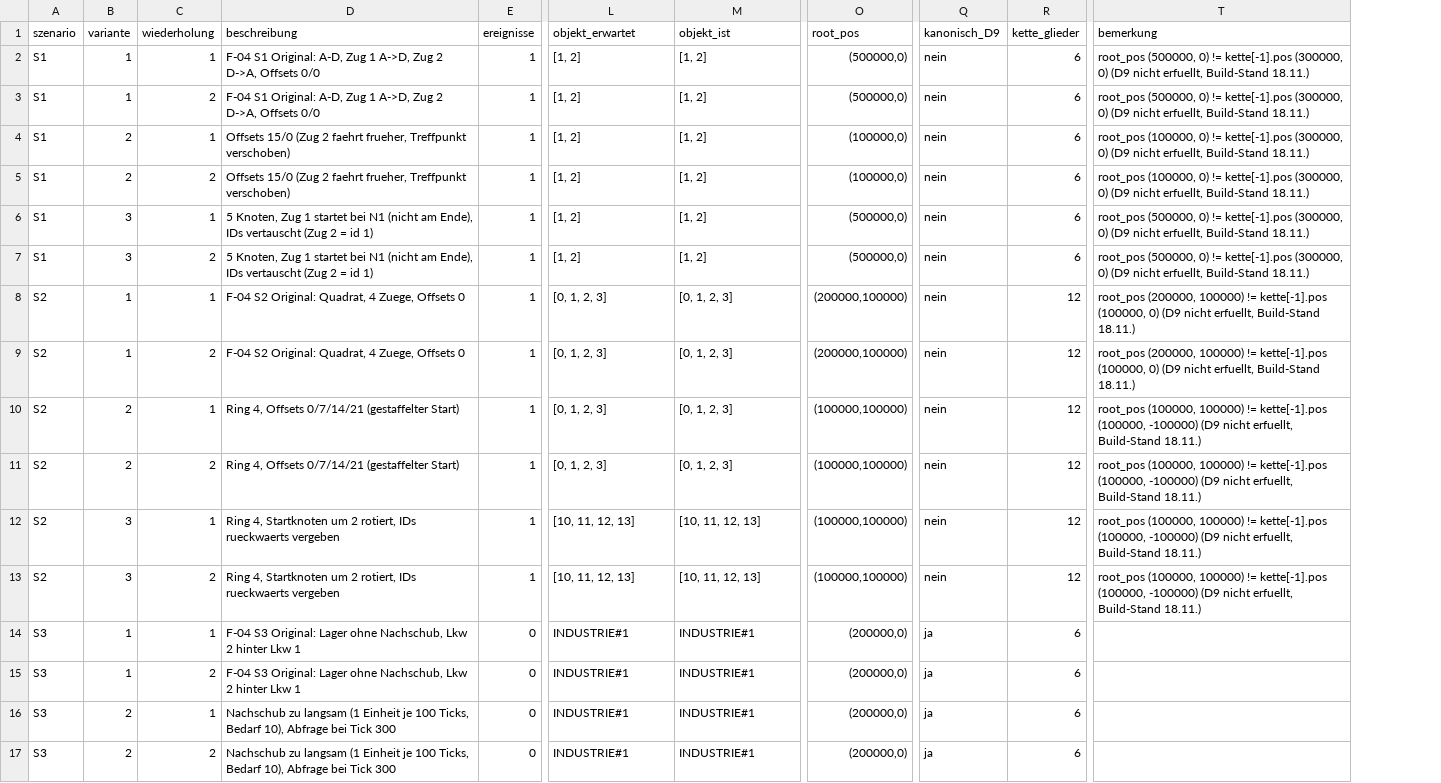
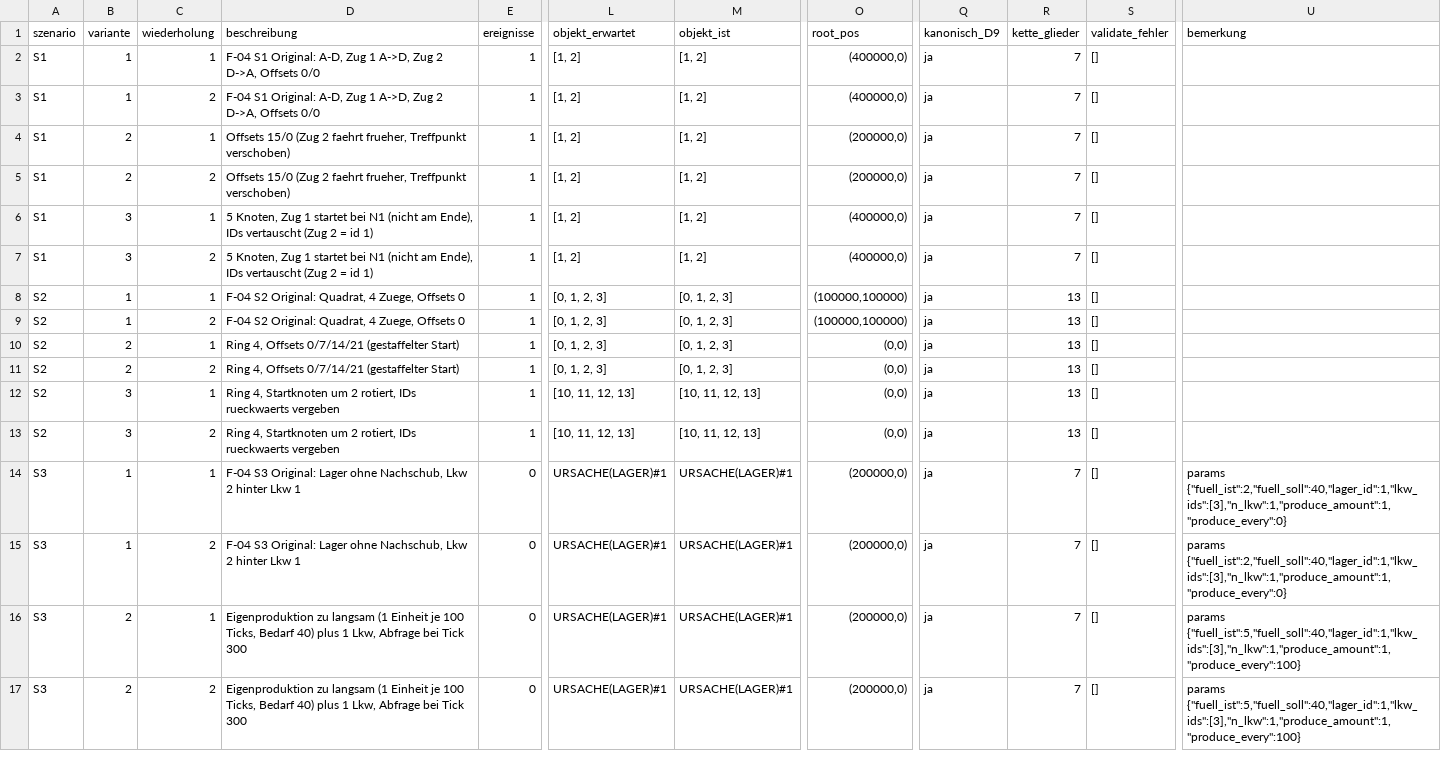
Before and after one commit to sebastian-frommberger/mega-tycoon, a CSV file: design/qa/day4-6/d04_protokoll.csv, drawn as a sheet; only a part is shown, gaps mark what is left out; addresses are those after the commit; the diff covers the shown part only; the diff names each change by its address in the sheet, - before the commit and + after, or states it on an @@ line.

```diff
--- a/design/qa/day4-6/d04_protokoll.csv
+++ b/design/qa/day4-6/d04_protokoll.csv
+column S (validate_fehler), rows 2-17: all []
-O2:O3 (root_pos): (500000,0)
+O2:O3 (root_pos): (400000,0)
-Q2:Q13 (kanonisch_D9): nein
+Q2:Q13 (kanonisch_D9): ja
-R2:R7 (kette_glieder): 6
+R2:R7 (kette_glieder): 7
-U2:U3 (bemerkung): root_pos (500000, 0) != kette[-1].pos (300000, 0) (D9 nicht erfuellt, Build-Stand 18.11.)
+U2:U3 (bemerkung): (empty)
-O4:O5 (root_pos): (100000,0)
+O4:O5 (root_pos): (200000,0)
-U4:U5 (bemerkung): root_pos (100000, 0) != kette[-1].pos (300000, 0) (D9 nicht erfuellt, Build-Stand 18.11.)
+U4:U5 (bemerkung): (empty)
-O6:O7 (root_pos): (500000,0)
+O6:O7 (root_pos): (400000,0)
-U6:U7 (bemerkung): root_pos (500000, 0) != kette[-1].pos (300000, 0) (D9 nicht erfuellt, Build-Stand 18.11.)
+U6:U7 (bemerkung): (empty)
-O8:O9 (root_pos): (200000,100000)
+O8:O9 (root_pos): (100000,100000)
-R8:R13 (kette_glieder): 12
+R8:R13 (kette_glieder): 13
-U8:U9 (bemerkung): root_pos (200000, 100000) != kette[-1].pos (100000, 0) (D9 nicht erfuellt, Build-Stand 18.11.)
+U8:U9 (bemerkung): (empty)
-O10:O13 (root_pos): (100000,100000)
+O10:O13 (root_pos): (0,0)
-U10:U13 (bemerkung): root_pos (100000, 100000) != kette[-1].pos (100000, -100000) (D9 nicht erfuellt, Build-Stand 18.11.)
+U10:U13 (bemerkung): (empty)
-L14:L17 (objekt_erwartet): INDUSTRIE#1
+L14:L17 (objekt_erwartet): URSACHE(LAGER)#1
-M14:M17 (objekt_ist): INDUSTRIE#1
+M14:M17 (objekt_ist): URSACHE(LAGER)#1
-R14:R17 (kette_glieder): 6
+R14:R17 (kette_glieder): 7
-U14:U15 (bemerkung): (empty)
+U14:U15 (bemerkung): params {"fuell_ist":2,"fuell_soll":40,"lager_id":1,"lkw_ids":[3],"n_lkw":1,"produce_amount":1,"produce_every":0}
-D16:D17 (beschreibung): Nachschub zu langsam (1 Einheit je 100 Ticks, Bedarf 10), Abfrage bei…
+D16:D17 (beschreibung): Eigenproduktion zu langsam (1 Einheit je 100 Ticks, Bedarf 40) plus 1 Lkw, Abfrage bei…
-U16:U17 (bemerkung): (empty)
+U16:U17 (bemerkung): params {"fuell_ist":5,"fuell_soll":40,"lager_id":1,"lkw_ids":[3],"n_lkw":1,"produce_amount":1,"produce_every":100}
```
Also changed, not shown: 88 edited cells elsewhere in this file, spikes/f04-signal/bench_results.csv, 41 other files.
